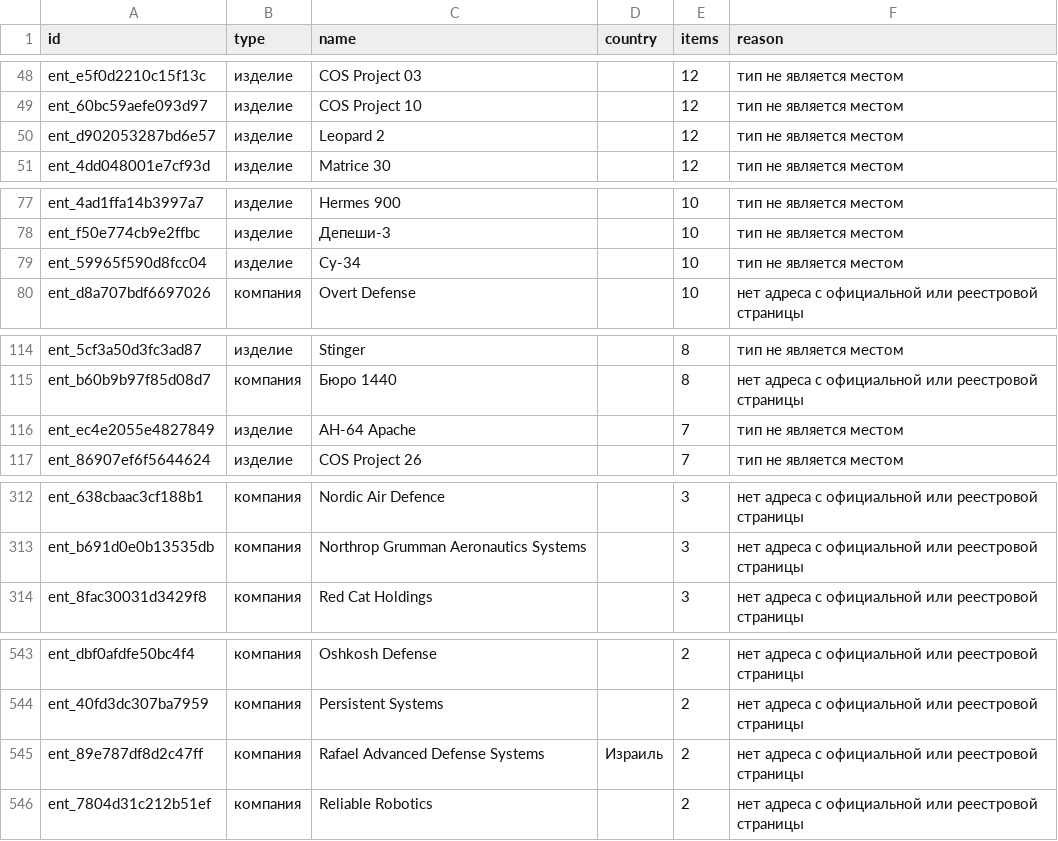
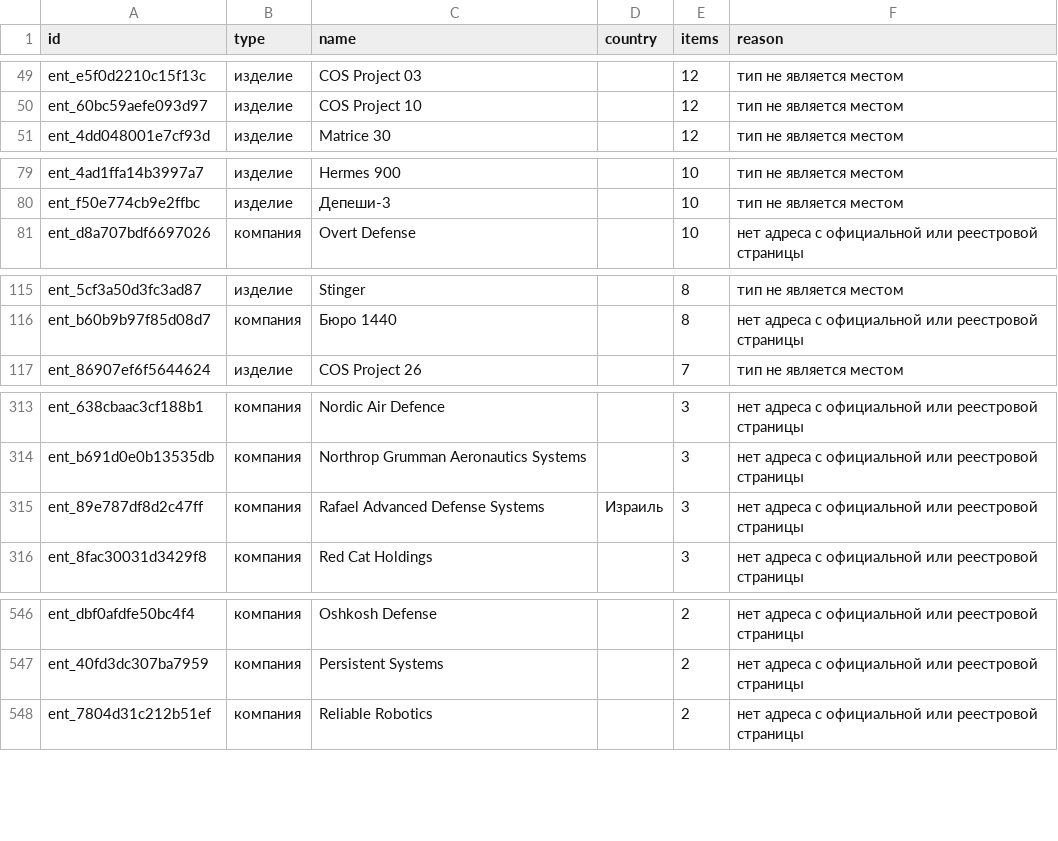
Before and after one commit to SKB-BY/cbr-news-materials, a CSV file: news-map/entities_unlocated.csv, drawn as a sheet; only a part is shown, gaps mark what is left out; the diff covers the shown part only.

```diff
--- a/news-map/entities_unlocated.csv
+++ b/news-map/entities_unlocated.csv
@@ -49,3 +50,2 @@ ent_e5f0d2210c15f13c,изделие,COS Project 03,,12,тип не являет
 ent_60bc59aefe093d97,изделие,COS Project 10,,12,тип не является местом
-ent_d902053287bd6e57,изделие,Leopard 2,,12,тип не является местом
 ent_4dd048001e7cf93d,изделие,Matrice 30,,12,тип не является местом
@@ -78,3 +80,2 @@ ent_4ad1ffa14b3997a7,изделие,Hermes 900,,10,тип не является
 ent_f50e774cb9e2ffbc,изделие,Депеши-3,,10,тип не является местом
-ent_59965f590d8fcc04,изделие,Су-34,,10,тип не является местом
 ent_d8a707bdf6697026,компания,Overt Defense,,10,нет адреса с официальной или реестровой страницы
@@ -115,3 +116,2 @@ ent_5cf3a50d3fc3ad87,изделие,Stinger,,8,тип не является ме
 ent_b60b9b97f85d08d7,компания,Бюро 1440,,8,нет адреса с официальной или реестровой страницы
-ent_ec4e2055e4827849,изделие,AH-64 Apache,,7,тип не является местом
 ent_86907ef6f5644624,изделие,COS Project 26,,7,тип не является местом
@@ -315,2 +316,3 @@ ent_638cbaac3cf188b1,компания,Nordic Air Defence,,3,нет адреса
 ent_b691d0e0b13535db,компания,Northrop Grumman Aeronautics Systems,,3,нет адреса с официальной или реестровой страницы
+ent_89e787df8d2c47ff,компания,Rafael Advanced Defense Systems,Израиль,3,нет адреса с официальной или реестровой страницы
 ent_8fac30031d3429f8,компания,Red Cat Holdings,,3,нет адреса с официальной или реестровой страницы
@@ -546,3 +549,2 @@ ent_dbf0afdfe50bc4f4,компания,Oshkosh Defense,,2,нет адреса с
 ent_40fd3dc307ba7959,компания,Persistent Systems,,2,нет адреса с официальной или реестровой страницы
-ent_89e787df8d2c47ff,компания,Rafael Advanced Defense Systems,Израиль,2,нет адреса с официальной или реестровой страницы
 ent_7804d31c212b51ef,компания,Reliable Robotics,,2,нет адреса с официальной или реестровой страницы
```
Also changed, not shown: 22 added rows, 10 removed rows and 10 edited cells elsewhere in this file, data/mention_gap.csv, 27 other files.
